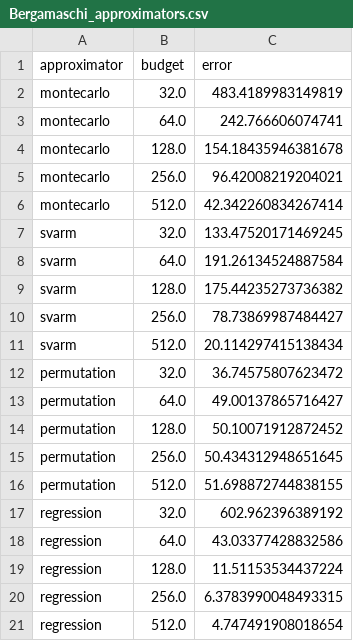
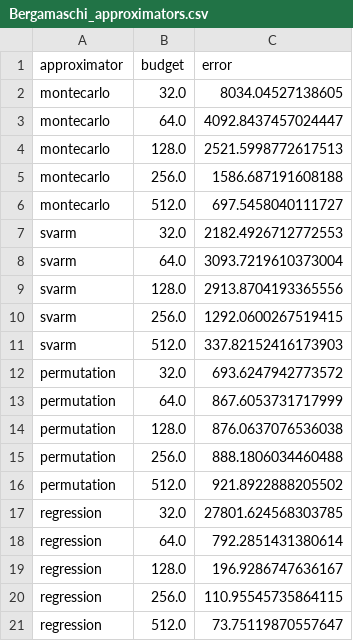
Before and after one commit to sophhan/survshapiq, a CSV file: experiments/results/Bergamaschi_approximators.csv, drawn as a sheet.

Commit message:
update benchmark plot to use whole data

```diff
--- a/experiments/results/Bergamaschi_approximators.csv
+++ b/experiments/results/Bergamaschi_approximators.csv
@@ -1,21 +1,21 @@
 approximator,budget,error
-montecarlo,32.0,483.4189983149819
-montecarlo,64.0,242.766606074741
-montecarlo,128.0,154.18435946381678
-montecarlo,256.0,96.42008219204021
-montecarlo,512.0,42.342260834267414
-svarm,32.0,133.47520171469245
-svarm,64.0,191.26134524887584
-svarm,128.0,175.44235273736382
-svarm,256.0,78.73869987484427
-svarm,512.0,20.114297415138434
-permutation,32.0,36.74575807623472
-permutation,64.0,49.00137865716427
-permutation,128.0,50.10071912872452
-permutation,256.0,50.434312948651645
-permutation,512.0,51.698872744838155
-regression,32.0,602.962396389192
-regression,64.0,43.03377428832586
-regression,128.0,11.51153534437224
-regression,256.0,6.3783990048493315
-regression,512.0,4.747491908018654
+montecarlo,32.0,8034.04527138605
+montecarlo,64.0,4092.8437457024447
+montecarlo,128.0,2521.5998772617513
+montecarlo,256.0,1586.687191608188
+montecarlo,512.0,697.5458040111727
+svarm,32.0,2182.4926712772553
+svarm,64.0,3093.7219610373004
+svarm,128.0,2913.8704193365556
+svarm,256.0,1292.0600267519415
+svarm,512.0,337.82152416173903
+permutation,32.0,693.6247942773572
+permutation,64.0,867.6053731717999
+permutation,128.0,876.0637076536038
+permutation,256.0,888.1806034460488
+permutation,512.0,921.8922888205502
+regression,32.0,27801.624568303785
+regression,64.0,792.2851431380614
+regression,128.0,196.9286747636167
+regression,256.0,110.95545735864115
+regression,512.0,73.75119870557647
```
Also changed, not shown: 2 other files.
